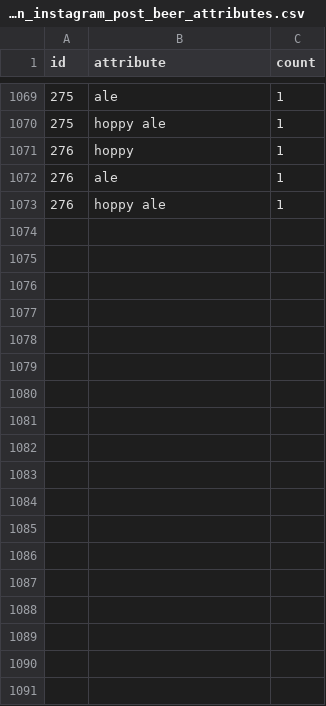
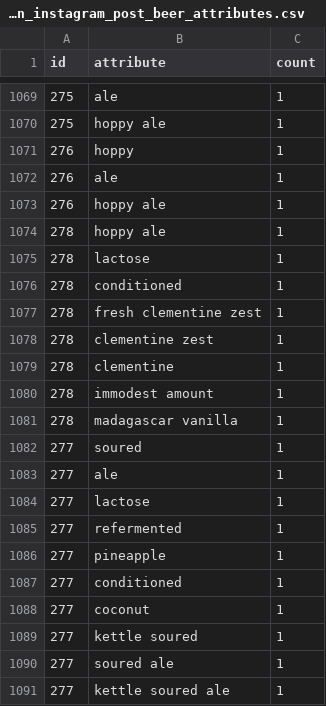
Before and after one commit to dmnapolitano/troon_release_prediction, a CSV file: troon_instagram_post_beer_attributes.csv, drawn as a sheet; only a part is shown, gaps mark what is left out; the diff names each change by its address in the sheet, - before the commit and + after, or states it on an @@ line.

```diff
--- a/troon_instagram_post_beer_attributes.csv
+++ b/troon_instagram_post_beer_attributes.csv
+row 1074: 278 | hoppy ale | 1
+row 1075: 278 | lactose | 1
+row 1076: 278 | conditioned | 1
+row 1077: 278 | fresh clementine zest | 1
+row 1078: 278 | clementine zest | 1
+row 1079: 278 | clementine | 1
+row 1080: 278 | immodest amount | 1
+row 1081: 278 | madagascar vanilla | 1
+row 1082: 277 | soured | 1
+row 1083: 277 | ale | 1
+row 1084: 277 | lactose | 1
+row 1085: 277 | refermented | 1
+row 1086: 277 | pineapple | 1
+row 1087: 277 | conditioned | 1
+row 1088: 277 | coconut | 1
+row 1089: 277 | kettle soured | 1
+row 1090: 277 | soured ale | 1
+row 1091: 277 | kettle soured ale | 1
```
Also changed, not shown: troon_instagram_clean_post_data.csv, troon_instagram_raw_post_data.csv.
